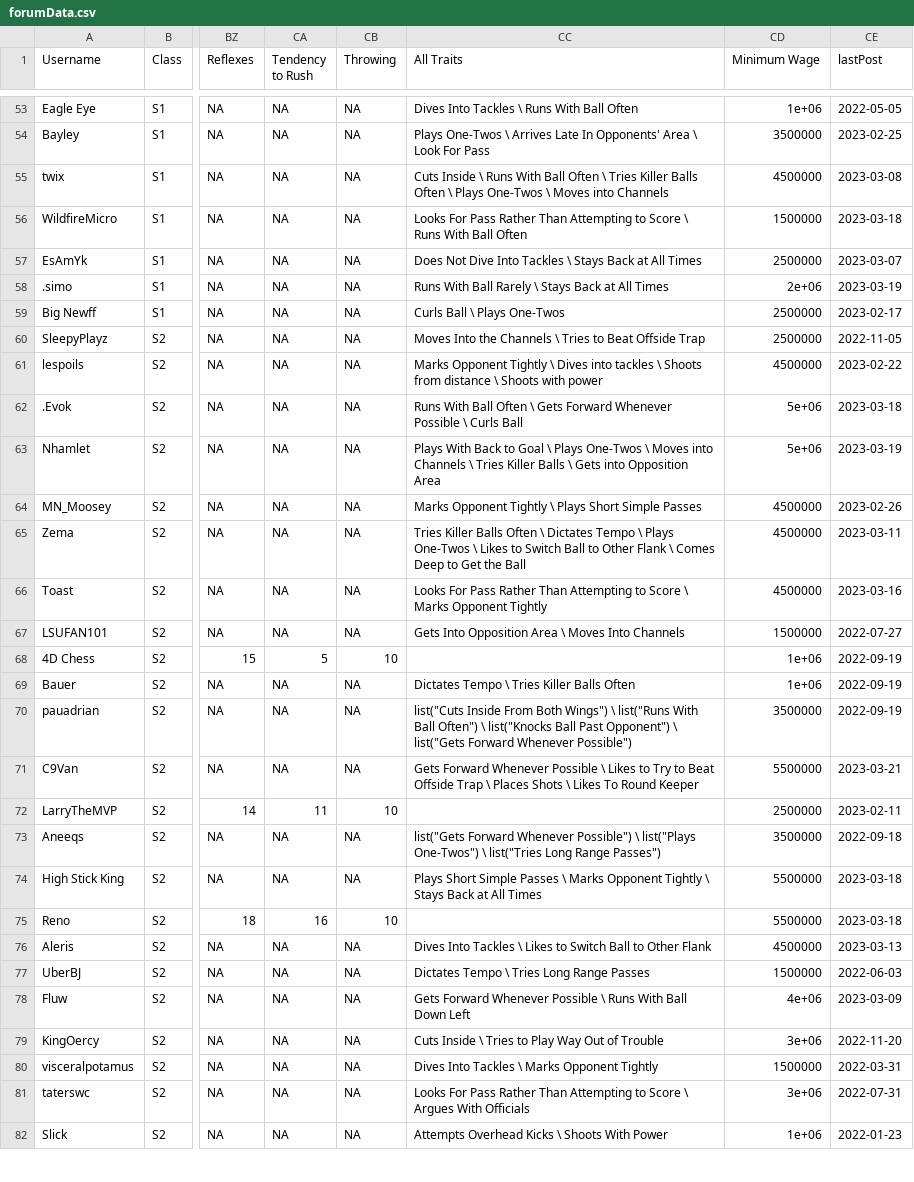
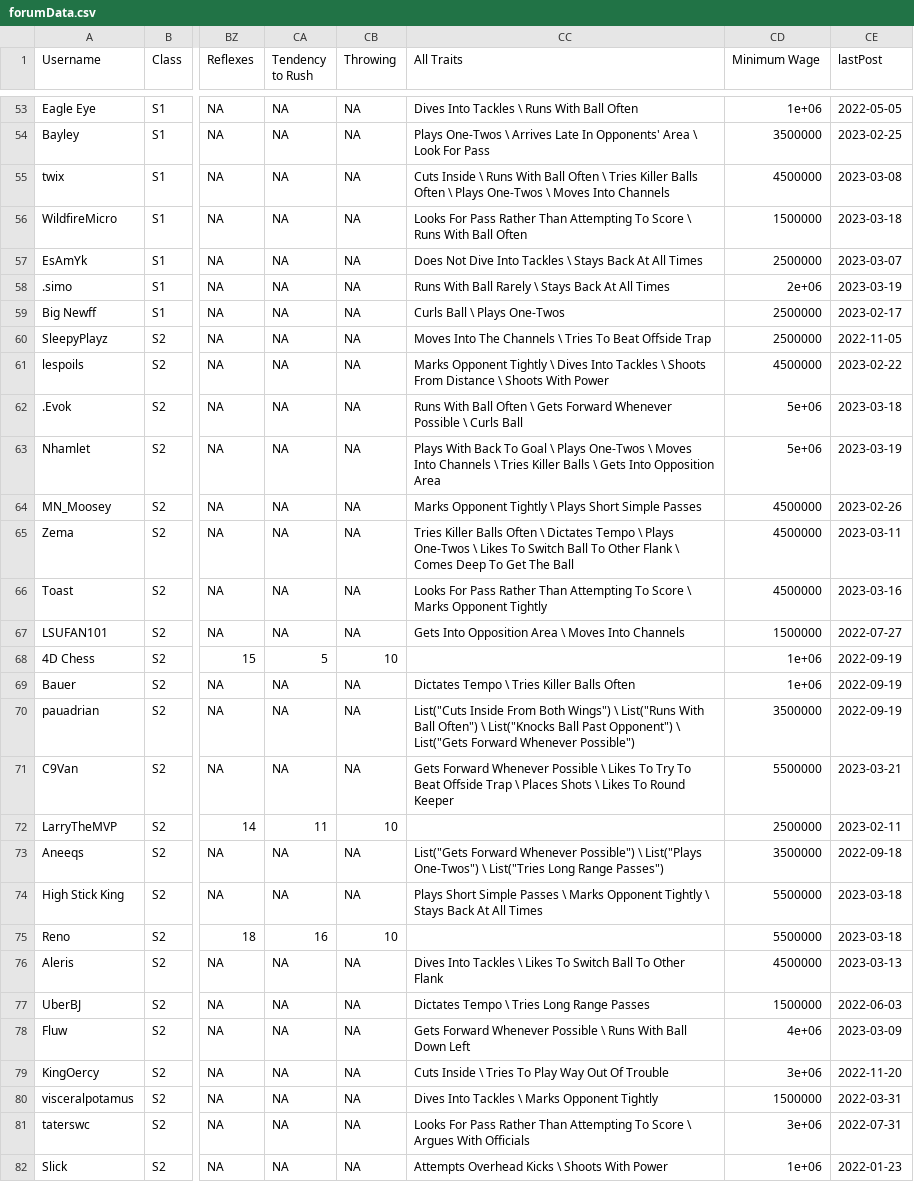
Before and after one commit to canadice/ssl-index, a CSV file: data/forumData.csv, drawn as a sheet; only a part is shown, gaps mark what is left out; the diff covers the shown part only; the diff names each change by its address in the sheet, - before the commit and + after, or states it on an @@ line.

```diff
--- a/data/forumData.csv
+++ b/data/forumData.csv
-CC55 (All Traits): …\ Moves into Channels
+CC55 (All Traits): …\ Moves Into Channels
-CC56 (All Traits): …Than Attempting to Score \…
+CC56 (All Traits): …Than Attempting To Score \…
-CC57 (All Traits): …Stays Back at All Times
+CC57 (All Traits): …Stays Back At All Times
-CC58 (All Traits): …Stays Back at All Times
+CC58 (All Traits): …Stays Back At All Times
-CC60 (All Traits): Moves Into the Channels \ Tries to Beat Offside…
+CC60 (All Traits): Moves Into The Channels \ Tries To Beat Offside…
-CC61 (All Traits): …\ Dives into tackles \ Shoots from distance \ Shoots with power
+CC61 (All Traits): …\ Dives Into Tackles \ Shoots From Distance \ Shoots With Power
-CC63 (All Traits): …With Back to Goal \ Plays One-Twos \ Moves into Channels \ Tries Killer Balls \ Gets into Opposition Area
+CC63 (All Traits): …With Back To Goal \ Plays One-Twos \ Moves Into Channels \ Tries Killer Balls \ Gets Into Opposition Area
-CC65 (All Traits): …\ Likes to Switch Ball to Other Flank \ Comes Deep to Get the Ball
+CC65 (All Traits): …\ Likes To Switch Ball To Other Flank \ Comes Deep To Get The Ball
-CC66 (All Traits): …Than Attempting to Score \…
+CC66 (All Traits): …Than Attempting To Score \…
-CC70 (All Traits): list("Cuts Inside From Both Wings") \ list("Runs With Ball Often") \ list("Knocks Ball Past Opponent") \ list("Gets Forward Whenever…
+CC70 (All Traits): List("Cuts Inside From Both Wings") \ List("Runs With Ball Often") \ List("Knocks Ball Past Opponent") \ List("Gets Forward Whenever…
-CC71 (All Traits): …\ Likes to Try to Beat Offside…
+CC71 (All Traits): …\ Likes To Try To Beat Offside…
-CC73 (All Traits): list("Gets Forward Whenever Possible") \ list("Plays One-Twos") \ list("Tries Long Range…
+CC73 (All Traits): List("Gets Forward Whenever Possible") \ List("Plays One-Twos") \ List("Tries Long Range…
-CC74 (All Traits): …Stays Back at All Times
+CC74 (All Traits): …Stays Back At All Times
-CC76 (All Traits): …\ Likes to Switch Ball to Other Flank
+CC76 (All Traits): …\ Likes To Switch Ball To Other Flank
-CC79 (All Traits): …\ Tries to Play Way Out of Trouble
+CC79 (All Traits): …\ Tries To Play Way Out Of Trouble
-CC81 (All Traits): …Than Attempting to Score \…
+CC81 (All Traits): …Than Attempting To Score \…
```
Also changed, not shown: 94 edited cells elsewhere in this file, 1 other file.
